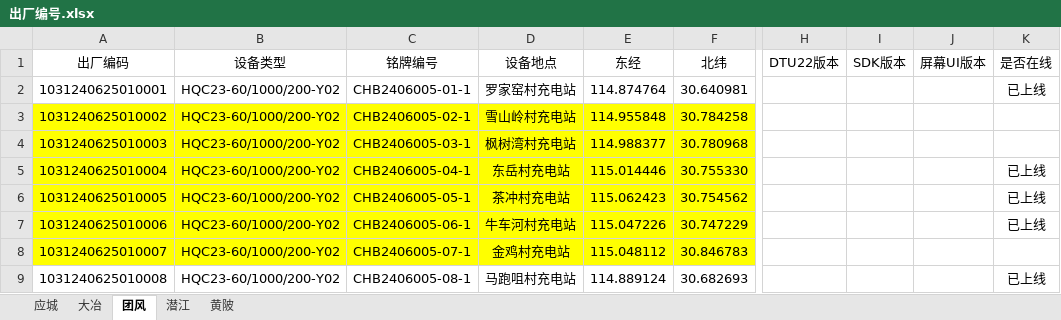
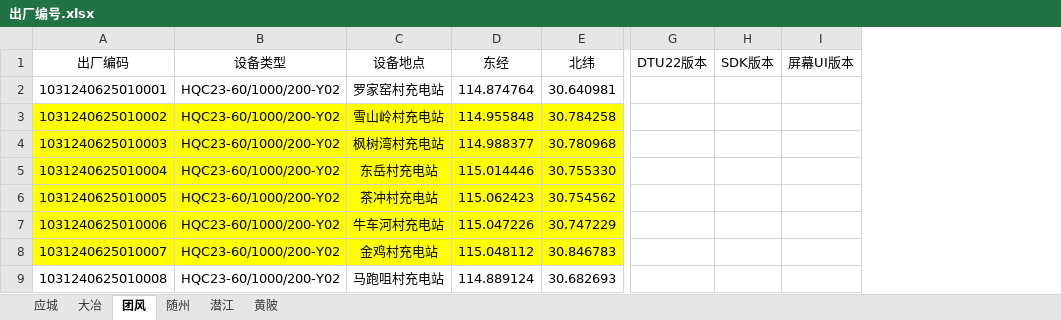
Before and after one commit to jwd001224/MQTT, an Excel workbook: 出厂编号.xlsx, sheet 团风, drawn as a sheet; only a part is shown, gaps mark what is left out; values as stored, in another font and other column widths than the file's, no borders; the diff names each change by its address in the sheet, - before the commit and + after, or states it on an @@ line.

```diff
--- a/出厂编号.xlsx (sheet 团风)
+++ b/出厂编号.xlsx (sheet 团风)
+sheet tab: 随州
-column C (铭牌编号), rows 2-9: CHB2406005-01-1 | CHB2406005-02-1 | CHB2406005-03-1 | CHB2406005-04-1 | CHB2406005-05-1 | CHB2406005-06-1 | CHB2406005-07-1 | CHB2406005-08-1
-column K (是否在线), rows 2-9: 已上线 |  |  | 已上线 | 已上线 | 已上线 |  | 已上线
```
Also changed, not shown: sheet 黄陂, sheet 应城, sheet 潜江, sheet 大冶, 8 other files.
